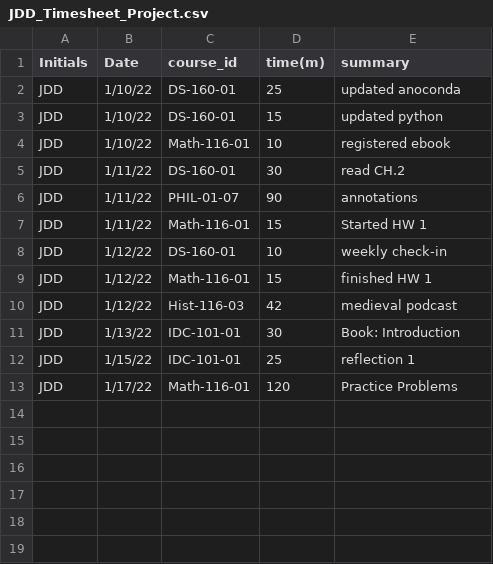
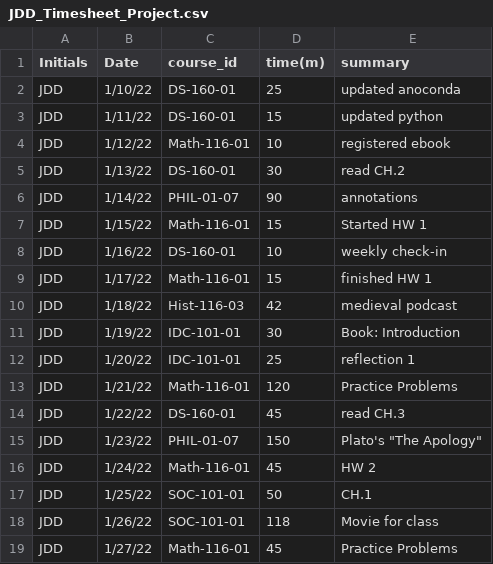
Before and after one commit to JardinDantzler/JDD_TimeSheet_Project, a CSV file: JDD_Timesheet_Project.csv, drawn as a sheet.

Commit message:
Update Jan.24

```diff
--- a/JDD_Timesheet_Project.csv
+++ b/JDD_Timesheet_Project.csv
@@ -2,12 +2,18 @@
 JDD,1/10/22,DS-160-01,25,updated anoconda
-JDD,1/10/22,DS-160-01,15,updated python
-JDD ,1/10/22,Math-116-01,10,registered ebook
-JDD ,1/11/22,DS-160-01,30,read CH.2
-JDD ,1/11/22,PHIL-01-07,90,annotations
-JDD ,1/11/22,Math-116-01,15,Started HW 1
-JDD,1/12/22,DS-160-01,10,weekly check-in
-JDD,1/12/22,Math-116-01,15,finished HW 1
-JDD,1/12/22,Hist-116-03,42,medieval podcast
-JDD ,1/13/22,IDC-101-01,30,Book: Introduction
-JDD,1/15/22,IDC-101-01,25,reflection 1
-JDD,1/17/22,Math-116-01,120,Practice Problems
+JDD,1/11/22,DS-160-01,15,updated python
+JDD ,1/12/22,Math-116-01,10,registered ebook
+JDD ,1/13/22,DS-160-01,30,read CH.2
+JDD ,1/14/22,PHIL-01-07,90,annotations
+JDD ,1/15/22,Math-116-01,15,Started HW 1
+JDD,1/16/22,DS-160-01,10,weekly check-in
+JDD,1/17/22,Math-116-01,15,finished HW 1
+JDD,1/18/22,Hist-116-03,42,medieval podcast
+JDD ,1/19/22,IDC-101-01,30,Book: Introduction
+JDD,1/20/22,IDC-101-01,25,reflection 1
+JDD,1/21/22,Math-116-01,120,Practice Problems
+JDD,1/22/22,DS-160-01,45,read CH.3
+JDD,1/23/22,PHIL-01-07,150,"Plato's ""The Apology"""
+JDD,1/24/22,Math-116-01,45,HW 2
+JDD,1/25/22,SOC-101-01,50,CH.1
+JDD,1/26/22,SOC-101-01,118,Movie for class
+JDD,1/27/22,Math-116-01,45,Practice Problems
```
